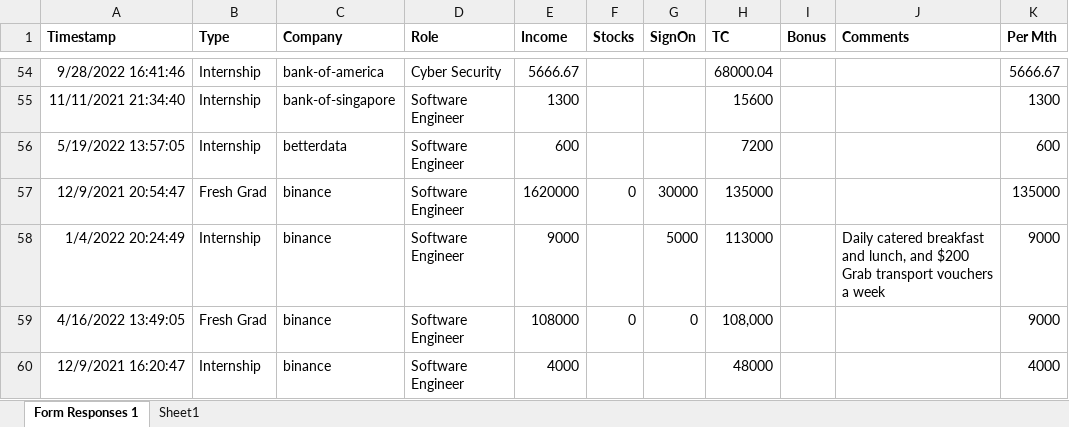
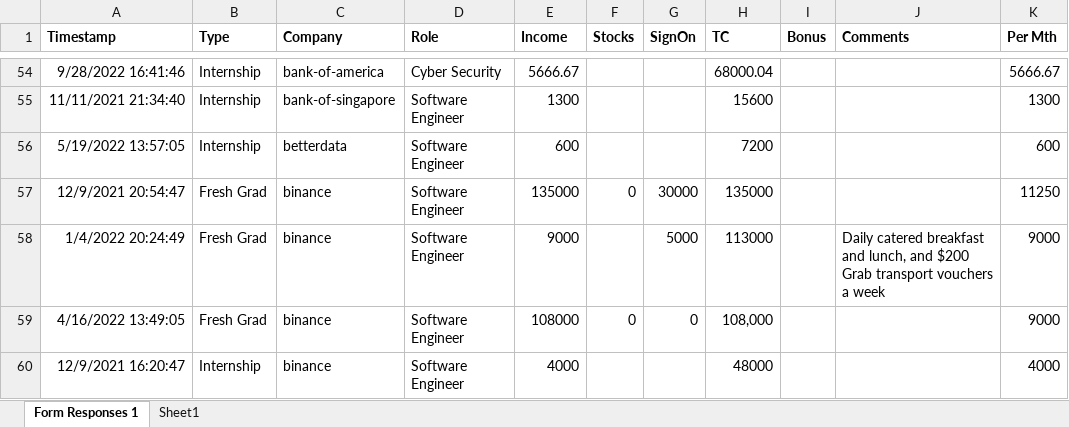
Before and after one commit to helios-yamet/tech-interview-handbook, an Excel workbook: apps/portal/prisma/salaries.xlsx, sheet Form Responses 1, drawn as a sheet; only a part is shown, gaps mark what is left out; values as stored, in another font and other column widths than the file's, no borders; the diff names each change by its address in the sheet, - before the commit and + after, or states it on an @@ line.

Commit message:
[offers][fix] fix binance salary

```diff
--- a/apps/portal/prisma/salaries.xlsx (sheet Form Responses 1)
+++ b/apps/portal/prisma/salaries.xlsx (sheet Form Responses 1)
-E57 (Income): 1620000
+E57 (Income): 135000
-K57 (Per Mth): 135000
+K57 (Per Mth): 11250
-B58 (Type): Internship
+B58 (Type): Fresh Grad
```
